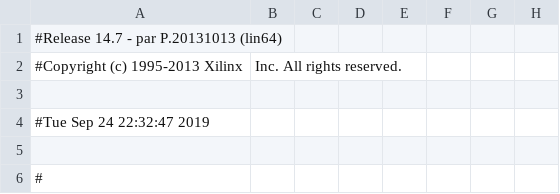
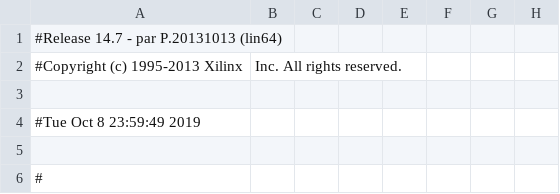
Before and after one commit to troykollar/Embedded, a CSV file: Lab6/ISE/reflex_pad.csv, drawn as a sheet; only a part is shown; the diff names each change by its address in the sheet, - before the commit and + after, or states it on an @@ line.

```diff
--- a/Lab6/ISE/reflex_pad.csv
+++ b/Lab6/ISE/reflex_pad.csv
-A4: #Tue Sep 24 22:32:47 2019
+A4: #Tue Oct 8 23:59:49 2019
```
Also changed, not shown: 45 other files.
